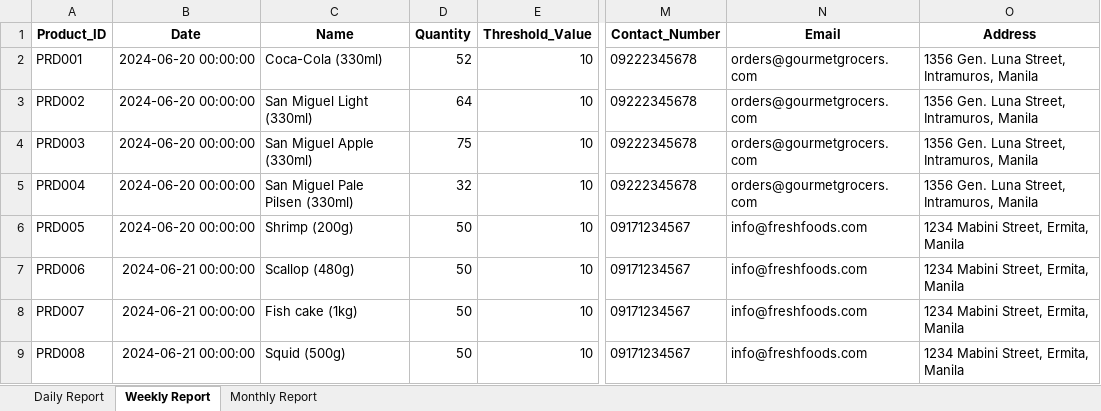
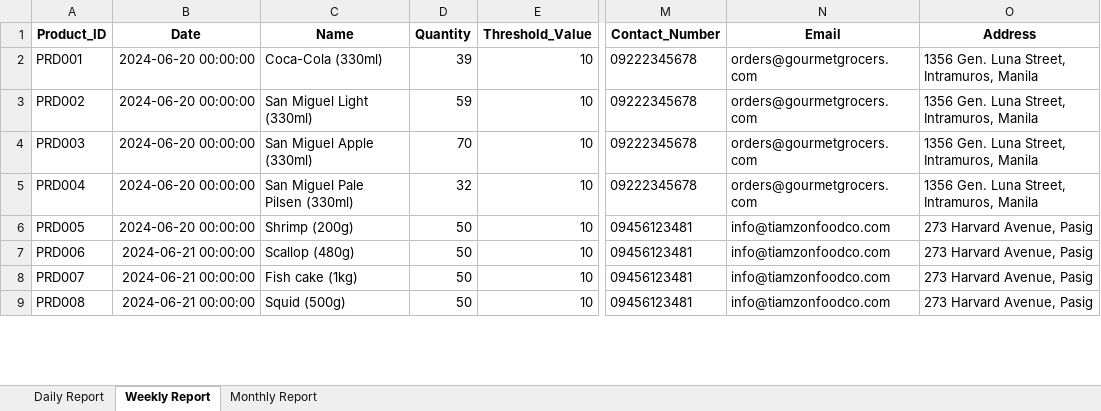
Before and after one commit to sehae/POS-with-Inventory-System, an Excel workbook: inventory_reports.xlsx, sheet Weekly Report, drawn as a sheet; only a part is shown, gaps mark what is left out; values as stored, in another font and other column widths than the file's, no borders; the diff covers the shown part only; the diff names each change by its address in the sheet, - before the commit and + after, or states it on an @@ line.

Commit message:
Exporting EXCEL sheets + fixed pos back button

```diff
--- a/inventory_reports.xlsx (sheet Weekly Report)
+++ b/inventory_reports.xlsx (sheet Weekly Report)
-D2 (Quantity): 52
+D2 (Quantity): 39
-D3 (Quantity): 64
+D3 (Quantity): 59
-D4 (Quantity): 75
+D4 (Quantity): 70
-M6:M9 (Contact_Number): 09171234567
+M6:M9 (Contact_Number): 09456123481
-N6:N9 (Email): info@freshfoods.com
+N6:N9 (Email): info@tiamzonfoodco.com
-O6:O9 (Address): 1234 Mabini Street, Ermita, Manila
+O6:O9 (Address): 273 Harvard Avenue, Pasig
```
Also changed, not shown: 1 added row and 5 edited cells elsewhere in this sheet, sheet Monthly Report, 4 other files.
